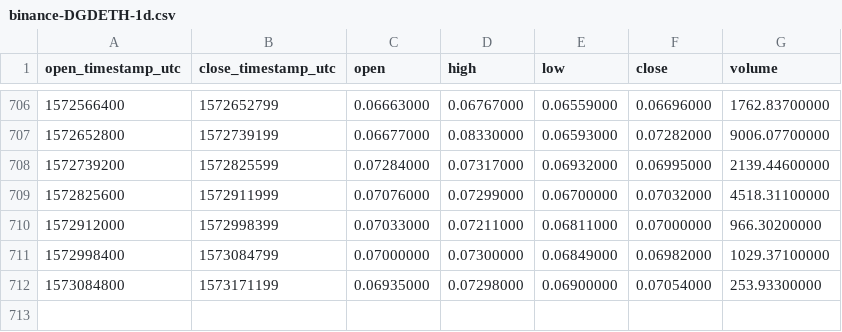
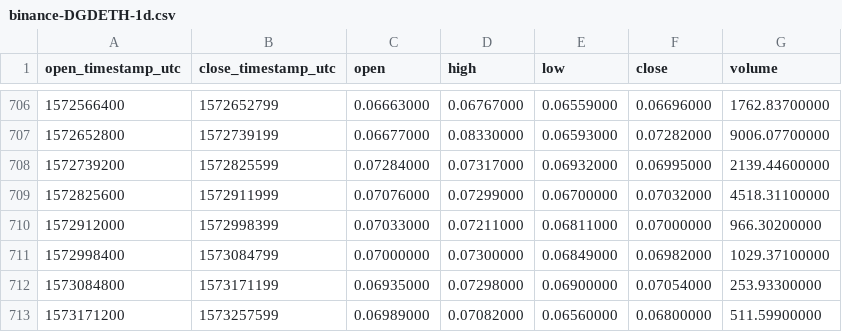
Before and after one commit to cryptobigbro/binance-DGDETH, a CSV file: binance-DGDETH-1d.csv, drawn as a sheet; only a part is shown, gaps mark what is left out; the diff names each change by its address in the sheet, - before the commit and + after, or states it on an @@ line.

Commit message:
Update OHLCV data.

```diff
--- a/binance-DGDETH-1d.csv
+++ b/binance-DGDETH-1d.csv
+row 713: 1573171200 | 1573257599 | 0.06989000 | 0.07082000 | 0.06560000 | 0.06800000 | 511.59900000
```
Also changed, not shown: 1 other file.
